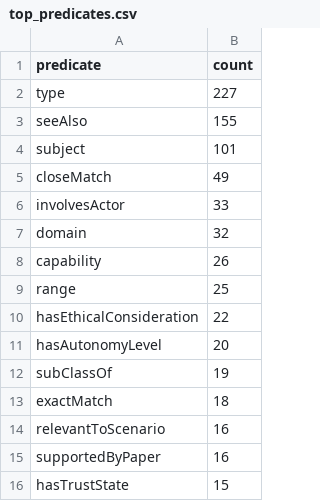
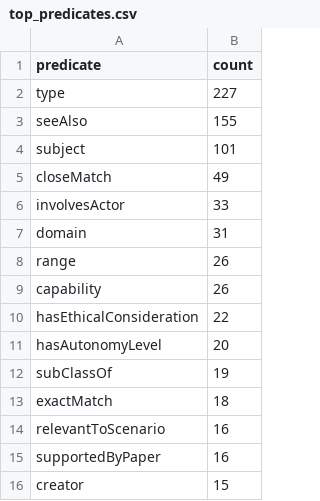
Before and after one commit to FieBergli/KG_project, a CSV file: kg_outputs/top_predicates.csv, drawn as a sheet.

```diff
--- a/kg_outputs/top_predicates.csv
+++ b/kg_outputs/top_predicates.csv
@@ -6,5 +6,5 @@ closeMatch,49
 involvesActor,33
-domain,32
+domain,31
+range,26
 capability,26
-range,25
 hasEthicalConsideration,22
@@ -15,2 +15,2 @@ relevantToScenario,16
 supportedByPaper,16
-hasTrustState,15
+creator,15
```
Also changed, not shown: kg_outputs/predicted_missing_links.csv, kg_outputs/predicted_missing_links_manual_validation.csv, 5 other files.
